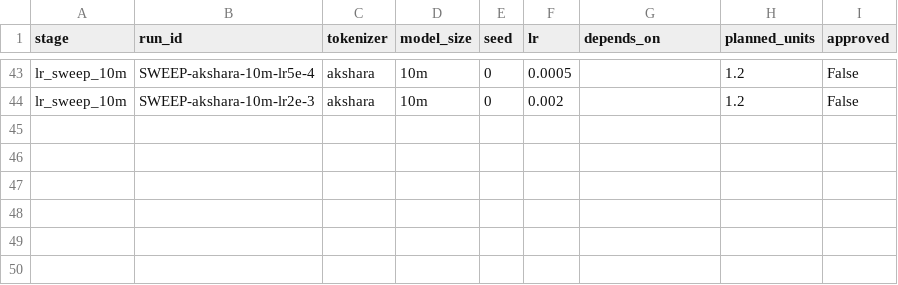
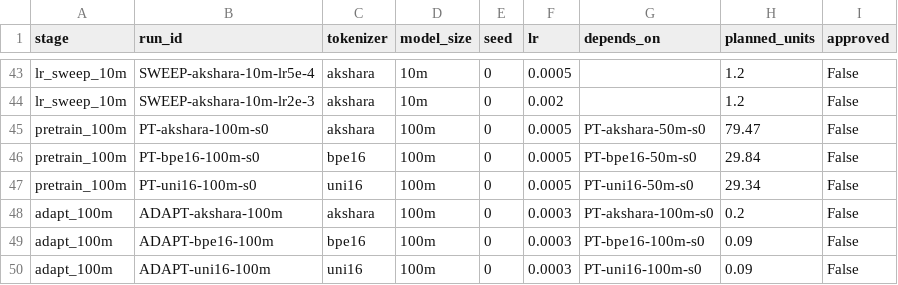
Before and after one commit to ASMITSARKAR/RabindricGPT, a CSV file: results/run_matrix.csv, drawn as a sheet; only a part is shown, gaps mark what is left out.

Commit message:
feat(round17): cut 100M from funded plan, rewrite H2 regression on log N over 3 scales, update matrix totals

```diff
--- a/results/run_matrix.csv
+++ b/results/run_matrix.csv
@@ -44 +44,7 @@ lr_sweep_10m,SWEEP-akshara-10m-lr5e-4,akshara,10m,0,0.0005,,1.2,False
 lr_sweep_10m,SWEEP-akshara-10m-lr2e-3,akshara,10m,0,0.002,,1.2,False
+pretrain_100m,PT-akshara-100m-s0,akshara,100m,0,0.0005,PT-akshara-50m-s0,79.47,False
+pretrain_100m,PT-bpe16-100m-s0,bpe16,100m,0,0.0005,PT-bpe16-50m-s0,29.84,False
+pretrain_100m,PT-uni16-100m-s0,uni16,100m,0,0.0005,PT-uni16-50m-s0,29.34,False
+adapt_100m,ADAPT-akshara-100m,akshara,100m,0,0.0003,PT-akshara-100m-s0,0.2,False
+adapt_100m,ADAPT-bpe16-100m,bpe16,100m,0,0.0003,PT-bpe16-100m-s0,0.09,False
+adapt_100m,ADAPT-uni16-100m,uni16,100m,0,0.0003,PT-uni16-100m-s0,0.09,False
```
Also changed, not shown: 8 other files.
